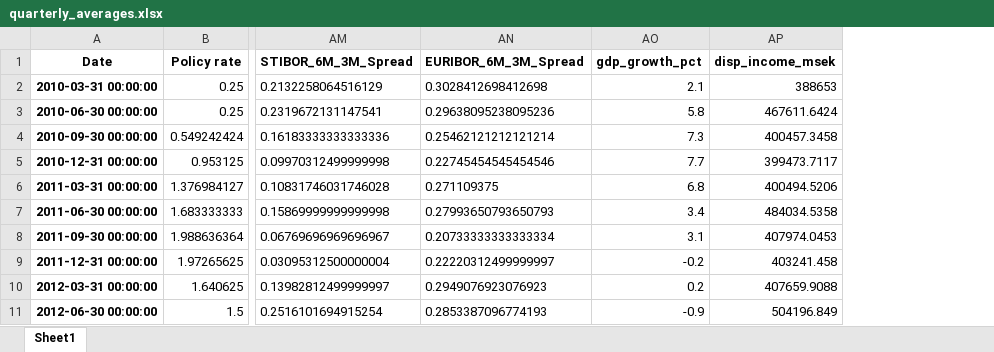
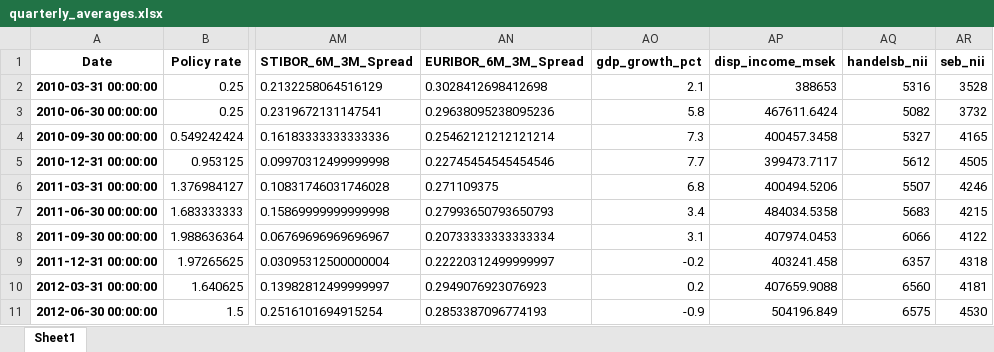
Before and after one commit to casperob/SF291X, an Excel workbook: quarterly_averages.xlsx, sheet Sheet1, drawn as a sheet; only a part is shown, gaps mark what is left out; values as stored, in another font and other column widths than the file's, no borders; the diff names each change by its address in the sheet, - before the commit and + after, or states it on an @@ line.

Commit message:
Add files via upload

```diff
--- a/quarterly_averages.xlsx (sheet Sheet1)
+++ b/quarterly_averages.xlsx (sheet Sheet1)
+column AQ (handelsb_nii), rows 2-11: 5316 | 5082 | 5327 | 5612 | 5507 | 5683 | 6066 | 6357 | 6560 | 6575
+column AR (seb_nii), rows 2-11: 3528 | 3732 | 4165 | 4505 | 4246 | 4215 | 4122 | 4318 | 4181 | 4530
```
